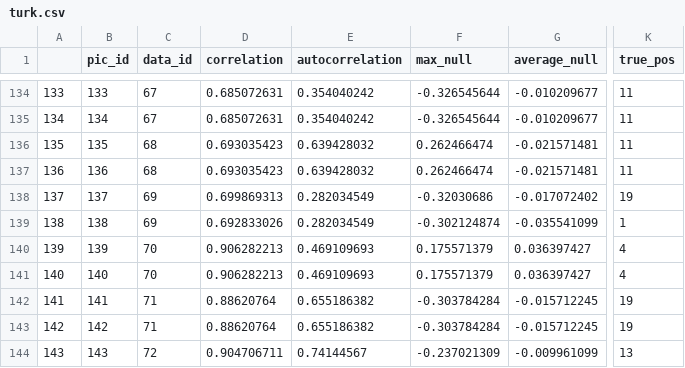
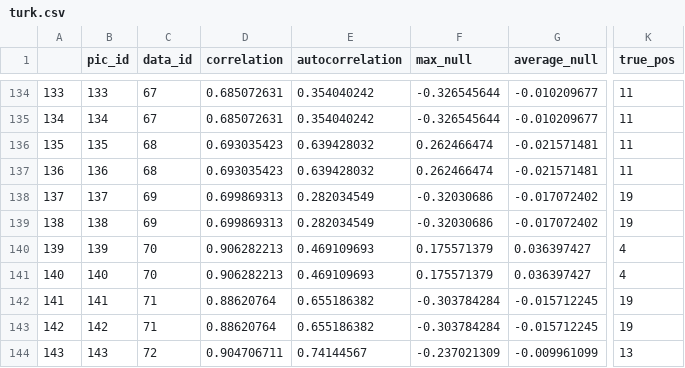
Before and after one commit to NTomasetti/correlation, a CSV file: paper/turk.csv, drawn as a sheet; only a part is shown, gaps mark what is left out; the diff names each change by its address in the sheet, - before the commit and + after, or states it on an @@ line.

```diff
--- a/paper/turk.csv
+++ b/paper/turk.csv
-D139 (correlation): 0.692833026
+D139 (correlation): 0.699869313
-F139 (max_null): -0.302124874
+F139 (max_null): -0.32030686
-G139 (average_null): -0.035541099
+G139 (average_null): -0.017072402
-K139 (true_pos): 1
+K139 (true_pos): 19
```
Also changed, not shown: 1 other file.
